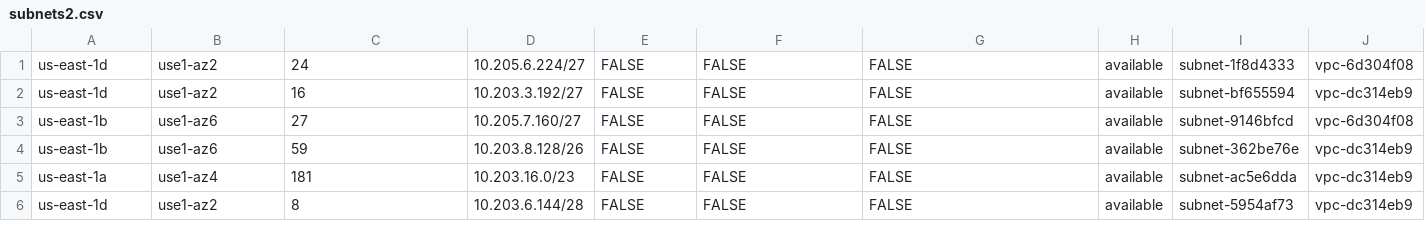
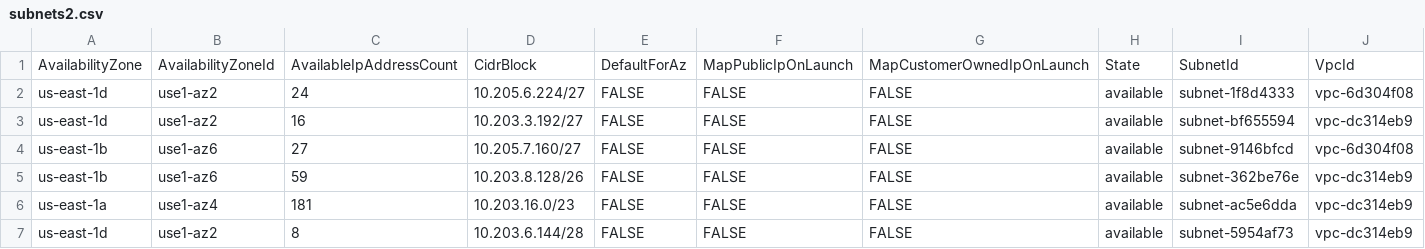
Before and after one commit to davidkshepherd/IPHeadroom, a CSV file: subnets2.csv, drawn as a sheet; only a part is shown; rows hold the shown columns only; the diff names each change by its address in the sheet, - before the commit and + after, or states it on an @@ line.

```diff
--- a/subnets2.csv
+++ b/subnets2.csv
+row 1: AvailabilityZone | AvailabilityZoneId | AvailableIpAddressCount | CidrBlock | DefaultForAz | MapPublicIpOnLaunch | MapCustomerOwnedIpOnLaunch | State | SubnetId | VpcId
```
Also changed, not shown: 3 other files.
